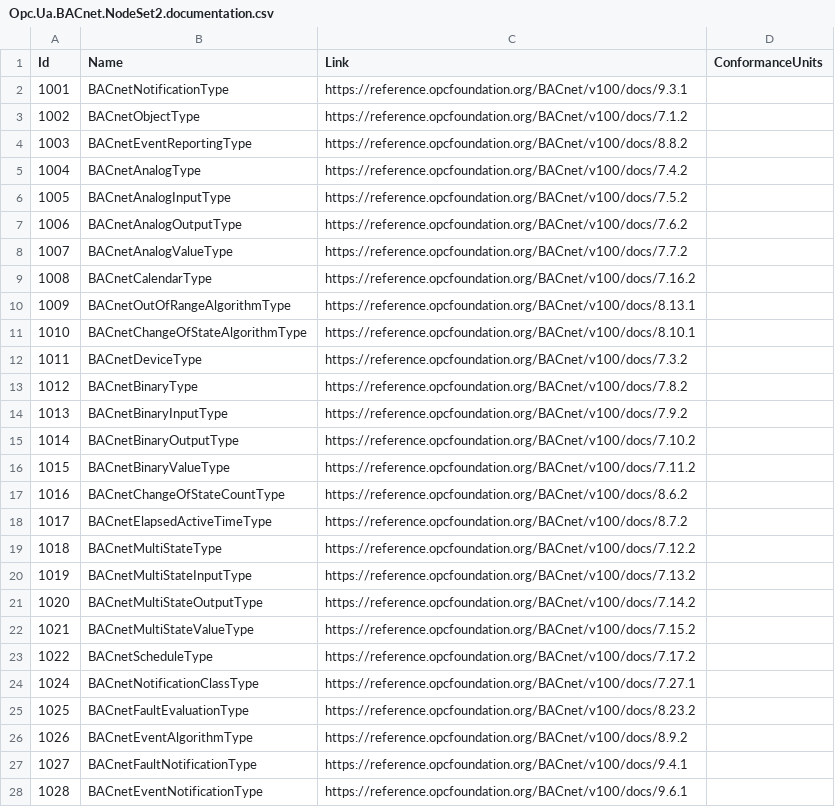
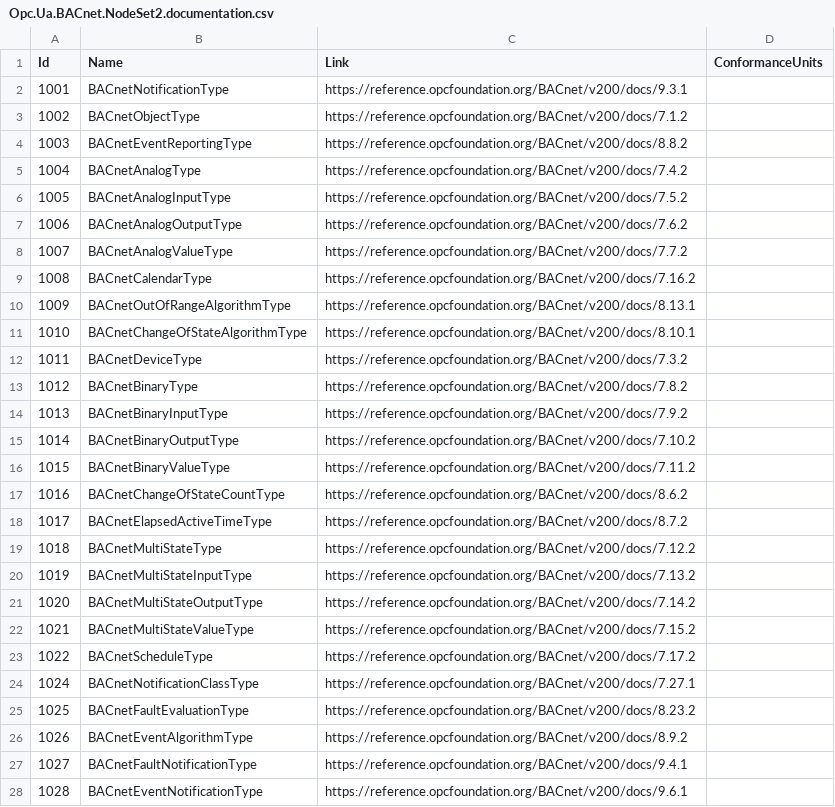
Before and after one commit to OPCFoundation/UA-Nodeset, a CSV file: BACnet/Opc.Ua.BACnet.NodeSet2.documentation.csv, drawn as a sheet; only a part is shown; the diff covers the shown part only.

```diff
--- a/BACnet/Opc.Ua.BACnet.NodeSet2.documentation.csv
+++ b/BACnet/Opc.Ua.BACnet.NodeSet2.documentation.csv
@@ -1,28 +1,28 @@
 Id,Name,Link,ConformanceUnits
-1001,BACnetNotificationType,"https://reference.opcfoundation.org/BACnet/v100/docs/9.3.1",""
-1002,BACnetObjectType,"https://reference.opcfoundation.org/BACnet/v100/docs/7.1.2",""
-1003,BACnetEventReportingType,"https://reference.opcfoundation.org/BACnet/v100/docs/8.8.2",""
-1004,BACnetAnalogType,"https://reference.opcfoundation.org/BACnet/v100/docs/7.4.2",""
-1005,BACnetAnalogInputType,"https://reference.opcfoundation.org/BACnet/v100/docs/7.5.2",""
-1006,BACnetAnalogOutputType,"https://reference.opcfoundation.org/BACnet/v100/docs/7.6.2",""
-1007,BACnetAnalogValueType,"https://reference.opcfoundation.org/BACnet/v100/docs/7.7.2",""
-1008,BACnetCalendarType,"https://reference.opcfoundation.org/BACnet/v100/docs/7.16.2",""
-1009,BACnetOutOfRangeAlgorithmType,"https://reference.opcfoundation.org/BACnet/v100/docs/8.13.1",""
-1010,BACnetChangeOfStateAlgorithmType,"https://reference.opcfoundation.org/BACnet/v100/docs/8.10.1",""
-1011,BACnetDeviceType,"https://reference.opcfoundation.org/BACnet/v100/docs/7.3.2",""
-1012,BACnetBinaryType,"https://reference.opcfoundation.org/BACnet/v100/docs/7.8.2",""
-1013,BACnetBinaryInputType,"https://reference.opcfoundation.org/BACnet/v100/docs/7.9.2",""
-1014,BACnetBinaryOutputType,"https://reference.opcfoundation.org/BACnet/v100/docs/7.10.2",""
-1015,BACnetBinaryValueType,"https://reference.opcfoundation.org/BACnet/v100/docs/7.11.2",""
-1016,BACnetChangeOfStateCountType,"https://reference.opcfoundation.org/BACnet/v100/docs/8.6.2",""
-1017,BACnetElapsedActiveTimeType,"https://reference.opcfoundation.org/BACnet/v100/docs/8.7.2",""
-1018,BACnetMultiStateType,"https://reference.opcfoundation.org/BACnet/v100/docs/7.12.2",""
-1019,BACnetMultiStateInputType,"https://reference.opcfoundation.org/BACnet/v100/docs/7.13.2",""
-1020,BACnetMultiStateOutputType,"https://reference.opcfoundation.org/BACnet/v100/docs/7.14.2",""
-1021,BACnetMultiStateValueType,"https://reference.opcfoundation.org/BACnet/v100/docs/7.15.2",""
-1022,BACnetScheduleType,"https://reference.opcfoundation.org/BACnet/v100/docs/7.17.2",""
-1024,BACnetNotificationClassType,"https://reference.opcfoundation.org/BACnet/v100/docs/7.27.1",""
-1025,BACnetFaultEvaluationType,"https://reference.opcfoundation.org/BACnet/v100/docs/8.23.2",""
-1026,BACnetEventAlgorithmType,"https://reference.opcfoundation.org/BACnet/v100/docs/8.9.2",""
-1027,BACnetFaultNotificationType,"https://reference.opcfoundation.org/BACnet/v100/docs/9.4.1",""
-1028,BACnetEventNotificationType,"https://reference.opcfoundation.org/BACnet/v100/docs/9.6.1",""
+1001,BACnetNotificationType,"https://reference.opcfoundation.org/BACnet/v200/docs/9.3.1",""
+1002,BACnetObjectType,"https://reference.opcfoundation.org/BACnet/v200/docs/7.1.2",""
+1003,BACnetEventReportingType,"https://reference.opcfoundation.org/BACnet/v200/docs/8.8.2",""
+1004,BACnetAnalogType,"https://reference.opcfoundation.org/BACnet/v200/docs/7.4.2",""
+1005,BACnetAnalogInputType,"https://reference.opcfoundation.org/BACnet/v200/docs/7.5.2",""
+1006,BACnetAnalogOutputType,"https://reference.opcfoundation.org/BACnet/v200/docs/7.6.2",""
+1007,BACnetAnalogValueType,"https://reference.opcfoundation.org/BACnet/v200/docs/7.7.2",""
+1008,BACnetCalendarType,"https://reference.opcfoundation.org/BACnet/v200/docs/7.16.2",""
+1009,BACnetOutOfRangeAlgorithmType,"https://reference.opcfoundation.org/BACnet/v200/docs/8.13.1",""
+1010,BACnetChangeOfStateAlgorithmType,"https://reference.opcfoundation.org/BACnet/v200/docs/8.10.1",""
+1011,BACnetDeviceType,"https://reference.opcfoundation.org/BACnet/v200/docs/7.3.2",""
+1012,BACnetBinaryType,"https://reference.opcfoundation.org/BACnet/v200/docs/7.8.2",""
+1013,BACnetBinaryInputType,"https://reference.opcfoundation.org/BACnet/v200/docs/7.9.2",""
+1014,BACnetBinaryOutputType,"https://reference.opcfoundation.org/BACnet/v200/docs/7.10.2",""
+1015,BACnetBinaryValueType,"https://reference.opcfoundation.org/BACnet/v200/docs/7.11.2",""
+1016,BACnetChangeOfStateCountType,"https://reference.opcfoundation.org/BACnet/v200/docs/8.6.2",""
+1017,BACnetElapsedActiveTimeType,"https://reference.opcfoundation.org/BACnet/v200/docs/8.7.2",""
+1018,BACnetMultiStateType,"https://reference.opcfoundation.org/BACnet/v200/docs/7.12.2",""
+1019,BACnetMultiStateInputType,"https://reference.opcfoundation.org/BACnet/v200/docs/7.13.2",""
+1020,BACnetMultiStateOutputType,"https://reference.opcfoundation.org/BACnet/v200/docs/7.14.2",""
+1021,BACnetMultiStateValueType,"https://reference.opcfoundation.org/BACnet/v200/docs/7.15.2",""
+1022,BACnetScheduleType,"https://reference.opcfoundation.org/BACnet/v200/docs/7.17.2",""
+1024,BACnetNotificationClassType,"https://reference.opcfoundation.org/BACnet/v200/docs/7.27.1",""
+1025,BACnetFaultEvaluationType,"https://reference.opcfoundation.org/BACnet/v200/docs/8.23.2",""
+1026,BACnetEventAlgorithmType,"https://reference.opcfoundation.org/BACnet/v200/docs/8.9.2",""
+1027,BACnetFaultNotificationType,"https://reference.opcfoundation.org/BACnet/v200/docs/9.4.1",""
+1028,BACnetEventNotificationType,"https://reference.opcfoundation.org/BACnet/v200/docs/9.6.1",""
```
Also changed, not shown: 151 edited cells elsewhere in this file, BACnet/Opc.Ua.BACnet.nodeids.csv, 3 other files.
